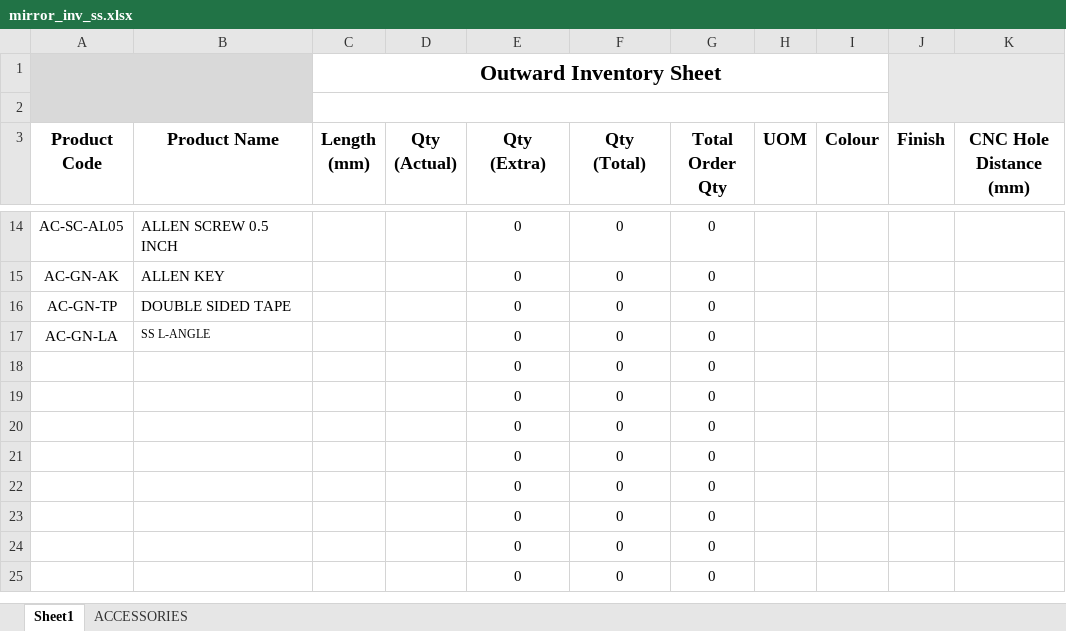
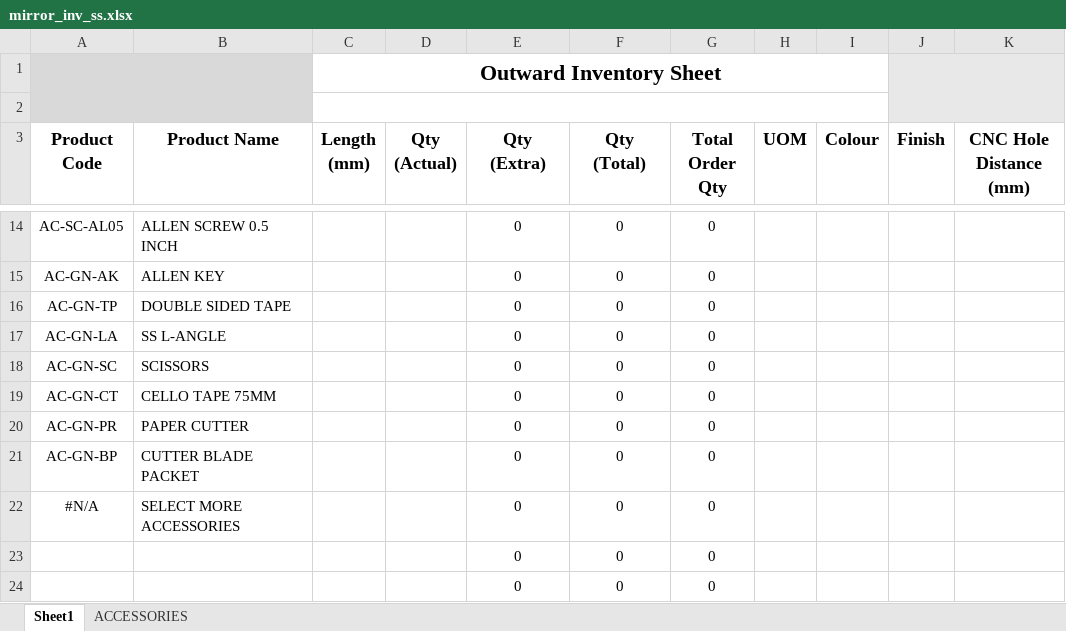
Before and after one commit to goel-snigdha/barrisol-calculator, an Excel workbook: templates/mirror_inv_ss.xlsx, sheet Sheet1, drawn as a sheet; only a part is shown, gaps mark what is left out; the shorter side is filled out with more unchanged rows; values as stored, in another font and other column widths than the file's, no borders; the diff names each change by its address in the sheet, - before the commit and + after, or states it on an @@ line.

```diff
--- a/templates/mirror_inv_ss.xlsx (sheet Sheet1)
+++ b/templates/mirror_inv_ss.xlsx (sheet Sheet1)
@@ B17 text size: larger @@
-A18 (Product Code): (empty)
+A18 (Product Code): AC-GN-SC
-B18 (Product Name): (empty)
+B18 (Product Name): SCISSORS
-A19 (Product Code): (empty)
+A19 (Product Code): AC-GN-CT
-B19 (Product Name): (empty)
+B19 (Product Name): CELLO TAPE 75MM
-A20 (Product Code): (empty)
+A20 (Product Code): AC-GN-PR
-B20 (Product Name): (empty)
+B20 (Product Name): PAPER CUTTER
-A21 (Product Code): (empty)
+A21 (Product Code): AC-GN-BP
-B21 (Product Name): (empty)
+B21 (Product Name): CUTTER BLADE PACKET
-A22 (Product Code): (empty)
+A22 (Product Code): #N/A
-B22 (Product Name): (empty)
+B22 (Product Name): SELECT MORE ACCESSORIES
```
Also changed, not shown: sheet ACCESSORIES, templates/barrisol_inv.xlsx, templates/mirror_inv_push.xlsx, 5 other files.
